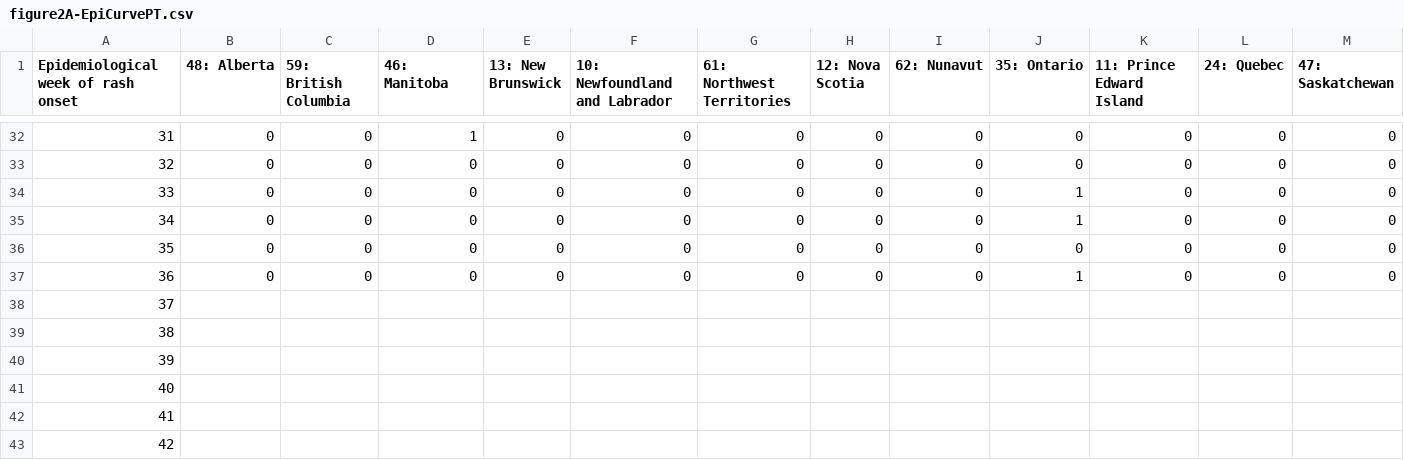
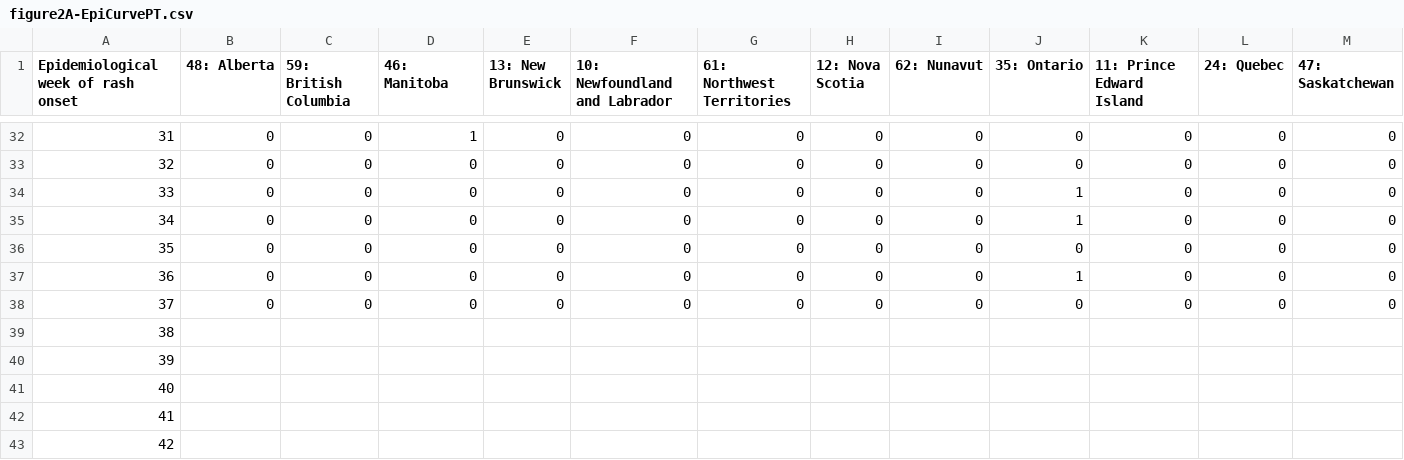
Before and after one commit to irtusak/measles-mecs, a CSV file: data/raw/figure2A-EpiCurvePT.csv, drawn as a sheet; only a part is shown, gaps mark what is left out; removed rows and columns are numbered as before the commit, all else as after; rows hold the shown columns only; the diff names each change by its address in the sheet, - before the commit and + after, or states it on an @@ line.

```diff
--- a/data/raw/figure2A-EpiCurvePT.csv
+++ b/data/raw/figure2A-EpiCurvePT.csv
-row 38: 37
+row 38: 37 | 0 | 0 | 0 | 0 | 0 | 0 | 0 | 0 | 0 | 0 | 0 | 0
```
Also changed, not shown: data/raw/Figure3-ActiveMap.csv, data/raw/global_variables.csv, 11 other files.
